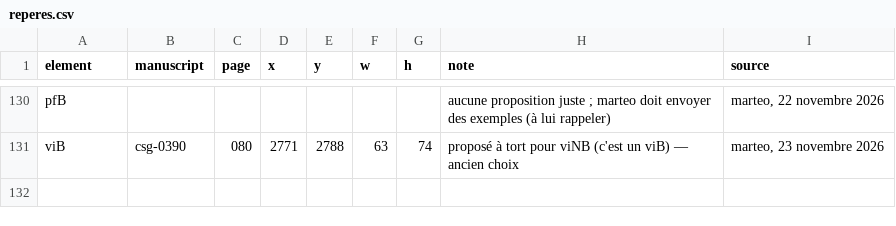
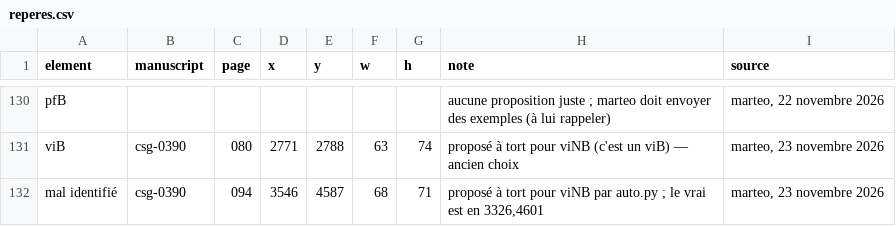
Before and after one commit to Nocturnale-Romanum/tooling, a CSV file: .claude/skills/grehartker/sources/reperes.csv, drawn as a sheet; only a part is shown, gaps mark what is left out.

```diff
--- a/.claude/skills/grehartker/sources/reperes.csv
+++ b/.claude/skills/grehartker/sources/reperes.csv
@@ -131 +131,2 @@ pfB,,,,,,,aucune proposition juste ; marteo doit envoyer des exemples (à lui ra
 viB,csg-0390,080,2771,2788,63,74,proposé à tort pour viNB (c'est un viB) — ancien choix,"marteo, 23 novembre 2026"
+mal identifié,csg-0390,094,3546,4587,68,71,"proposé à tort pour viNB par auto.py ; le vrai est en 3326,4601","marteo, 23 novembre 2026"
```
Also changed, not shown: .claude/skills/grehartker/sources/exemplaires.csv.
